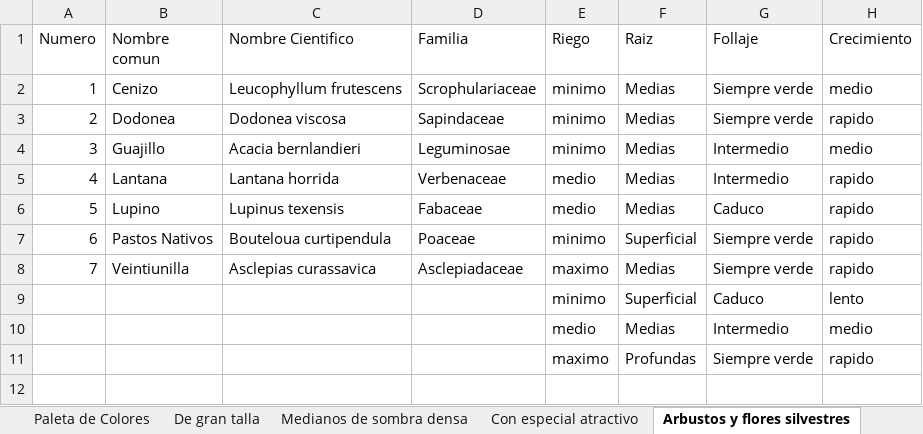
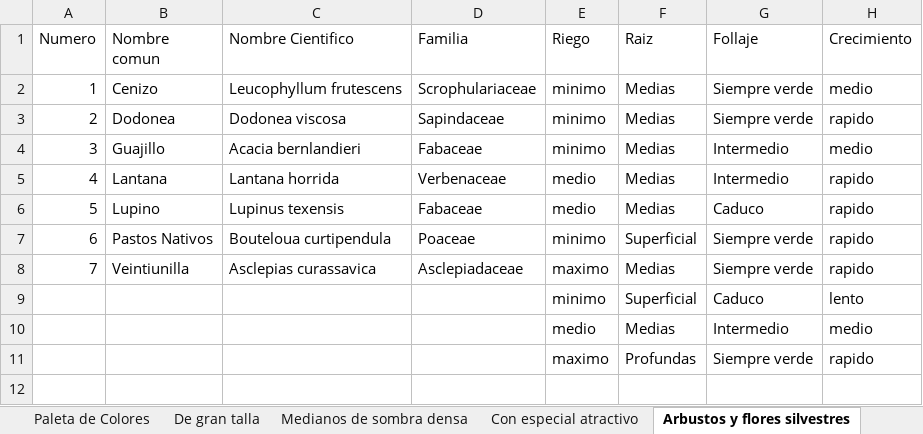
Before and after one commit to C4lup0Sec/Guia-de-Arboles-y-Plantas-Nativas-de-Monterrey, an Excel workbook: Guia de arboles y otras plantas nativas de Mty.xlsx, sheet Arbustos y flores silvestres, drawn as a sheet; only a part is shown; values as stored, in another font and other column widths than the file's, no borders; the diff names each change by its address in the sheet, - before the commit and + after, or states it on an @@ line.

```diff
--- a/Guia de arboles y otras plantas nativas de Mty.xlsx (sheet Arbustos y flores silvestres)
+++ b/Guia de arboles y otras plantas nativas de Mty.xlsx (sheet Arbustos y flores silvestres)
-D4 (Familia): Leguminosae
+D4 (Familia): Fabaceae
```
Also changed, not shown: sheet Del Desierto, sheet Con especial atractivo, sheet De gran talla.
